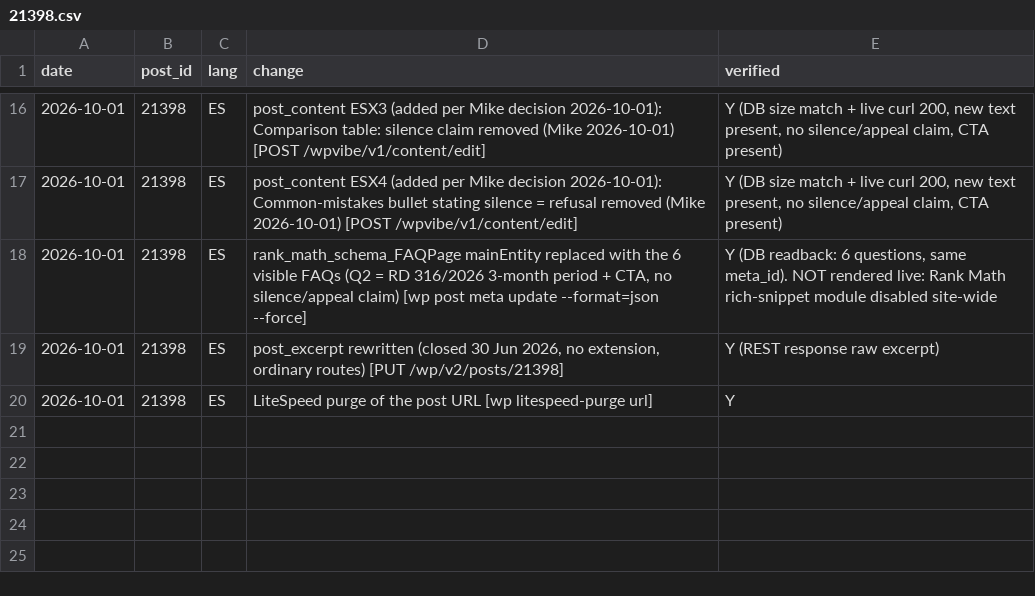
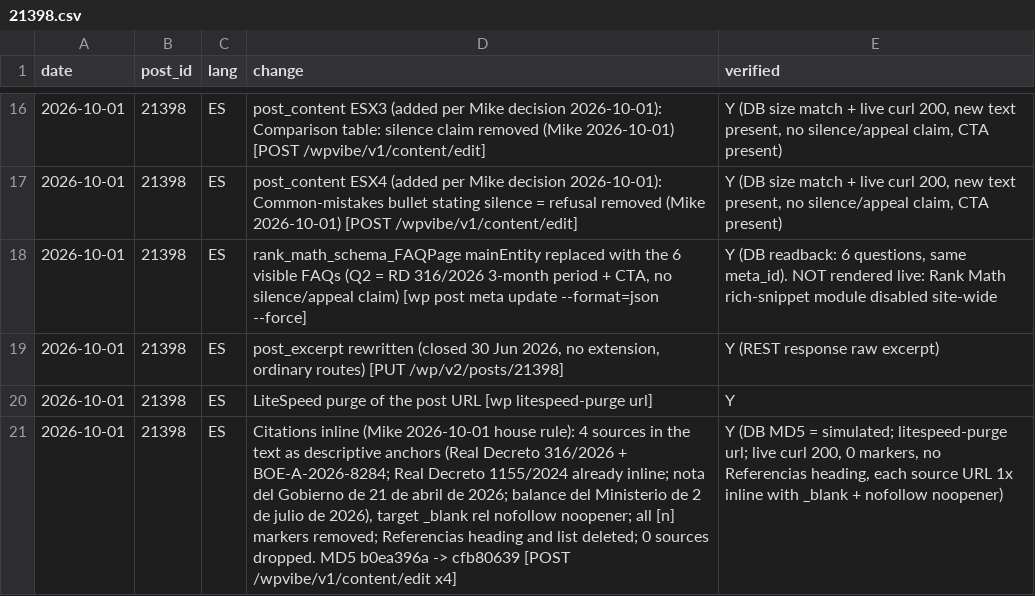
Before and after one commit to multilang2025/dlcom, a CSV file: data/changelog/21398.csv, drawn as a sheet; only a part is shown, gaps mark what is left out; the diff names each change by its address in the sheet, - before the commit and + after, or states it on an @@ line.

```diff
--- a/data/changelog/21398.csv
+++ b/data/changelog/21398.csv
+row 21: 2026-10-01 | 21398 | ES | Citations inline (Mike 2026-10-01 house rule): 4 sources in the text as descriptive anchors (Real Decreto 316/2026 + BOE-A-2026-8284; Real Decreto 1155/2024 already inline; nota del Gobierno de 21 de abril de 2026; balance del Ministerio de 2 de julio de 2026), target _blank rel nofollow noopener; all [n] markers removed; Referencias heading and list deleted; 0 sources dropped. MD5 b0ea396a -> cfb80639 [POST /wpvibe/v1/content/edit x4] | Y (DB MD5 = simulated; litespeed-purge url; live curl 200, 0 markers, no Referencias heading, each source URL 1x inline with _blank + nofollow noopener)
```
Also changed, not shown: data/changelog/23581.csv, data/related_posts_en_audit.csv, 14 other files.
